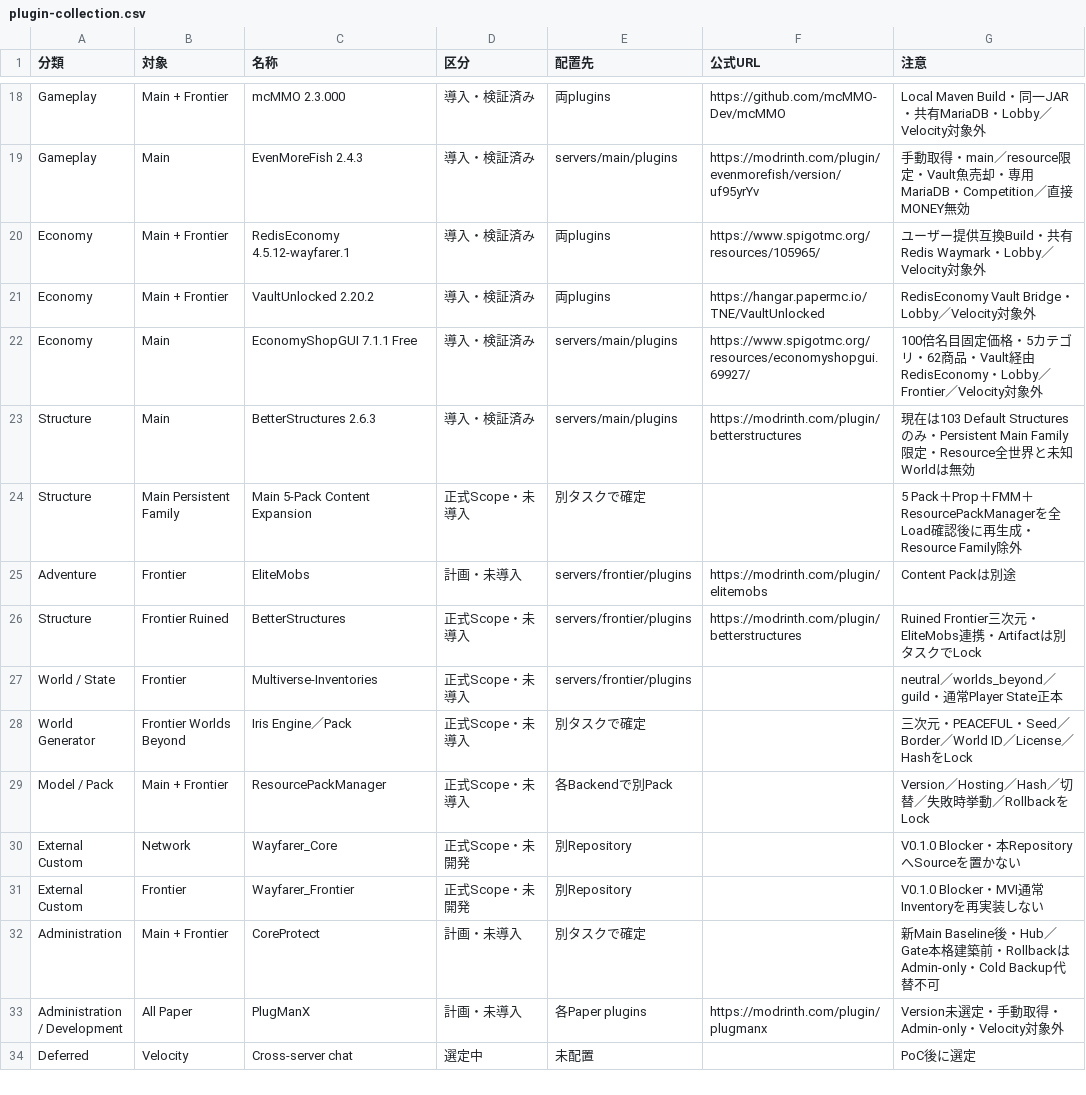
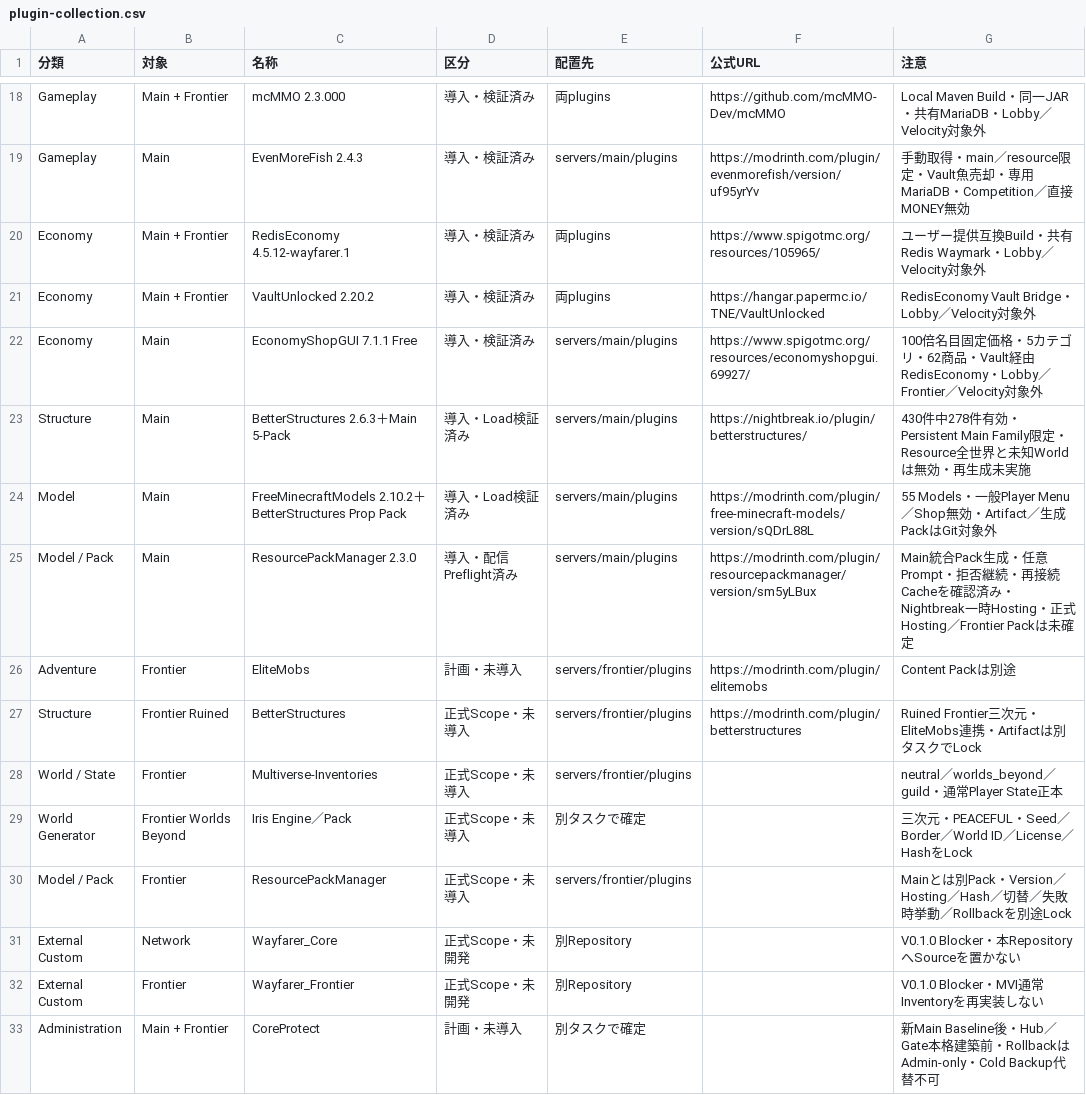
Before and after one commit to eariver/Project_Wayfarer, a CSV file: plugin-collection.csv, drawn as a sheet; only a part is shown, gaps mark what is left out; the shorter side is filled out with more unchanged rows.

Commit message:
feat: Main BetterStructures Contentを統合

```diff
--- a/plugin-collection.csv
+++ b/plugin-collection.csv
@@ -22,4 +22,5 @@ Economy,Main + Frontier,VaultUnlocked 2.20.2,導入・検証済み,両plugins,ht
 Economy,Main,EconomyShopGUI 7.1.1 Free,導入・検証済み,servers/main/plugins,https://www.spigotmc.org/resources/economyshopgui.69927/,100倍名目固定価格・5カテゴリ・62商品・Vault経由RedisEconomy・Lobby／Frontier／Velocity対象外
-Structure,Main,BetterStructures 2.6.3,導入・検証済み,servers/main/plugins,https://modrinth.com/plugin/betterstructures,現在は103 Default Structuresのみ・Persistent Main Family限定・Resource全世界と未知Worldは無効
-Structure,Main Persistent Family,Main 5-Pack Content Expansion,正式Scope・未導入,別タスクで確定,,5 Pack＋Prop＋FMM＋ResourcePackManagerを全Load確認後に再生成・Resource Family除外
+Structure,Main,BetterStructures 2.6.3＋Main 5-Pack,導入・Load検証済み,servers/main/plugins,https://nightbreak.io/plugin/betterstructures/,430件中278件有効・Persistent Main Family限定・Resource全世界と未知Worldは無効・再生成未実施
+Model,Main,FreeMinecraftModels 2.10.2＋BetterStructures Prop Pack,導入・Load検証済み,servers/main/plugins,https://modrinth.com/plugin/free-minecraft-models/version/sQDrL88L,55 Models・一般Player Menu／Shop無効・Artifact／生成PackはGit対象外
+Model / Pack,Main,ResourcePackManager 2.3.0,導入・配信Preflight済み,servers/main/plugins,https://modrinth.com/plugin/resourcepackmanager/version/sm5yLBux,Main統合Pack生成・任意Prompt・拒否継続・再接続Cacheを確認済み・Nightbreak一時Hosting・正式Hosting／Frontier Packは未確定
 Adventure,Frontier,EliteMobs,計画・未導入,servers/frontier/plugins,https://modrinth.com/plugin/elitemobs,Content Packは別途
@@ -28,3 +29,3 @@ World / State,Frontier,Multiverse-Inventories,正式Scope・未導入,servers/fr
 World Generator,Frontier Worlds Beyond,Iris Engine／Pack,正式Scope・未導入,別タスクで確定,,三次元・PEACEFUL・Seed／Border／World ID／License／HashをLock
-Model / Pack,Main + Frontier,ResourcePackManager,正式Scope・未導入,各Backendで別Pack,,Version／Hosting／Hash／切替／失敗時挙動／RollbackをLock
+Model / Pack,Frontier,ResourcePackManager,正式Scope・未導入,servers/frontier/plugins,,Mainとは別Pack・Version／Hosting／Hash／切替／失敗時挙動／Rollbackを別途Lock
 External Custom,Network,Wayfarer_Core,正式Scope・未開発,別Repository,,V0.1.0 Blocker・本RepositoryへSourceを置かない
```
Also changed, not shown: 36 other files.
